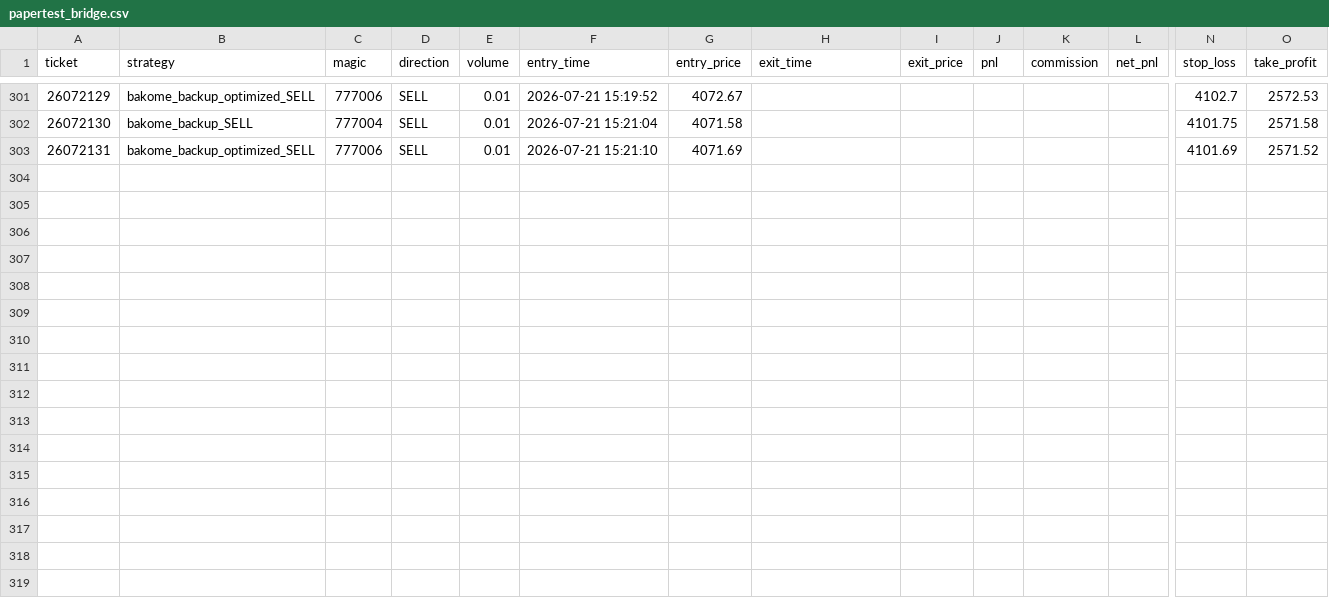
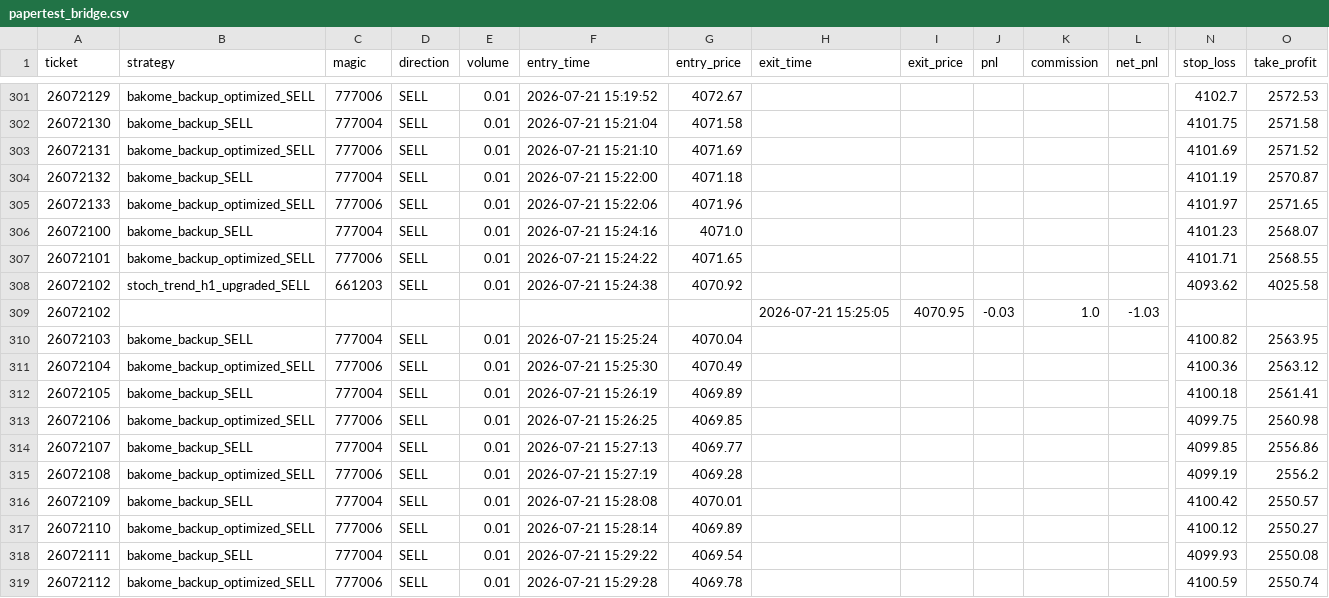
Before and after one commit to goodie1972/algoforge, a CSV file: papertest/papertest_bridge.csv, drawn as a sheet; only a part is shown, gaps mark what is left out; rows hold the shown columns only; the diff names each change by its address in the sheet, - before the commit and + after, or states it on an @@ line.

```diff
--- a/papertest/papertest_bridge.csv
+++ b/papertest/papertest_bridge.csv
+row 304: 26072132 | bakome_backup_SELL | 777004 | SELL | 0.01 | 2026-07-21 15:22:00 | 4071.18 |  |  |  |  |  | 4101.19 | 2570.87
+row 305: 26072133 | bakome_backup_optimized_SELL | 777006 | SELL | 0.01 | 2026-07-21 15:22:06 | 4071.96 |  |  |  |  |  | 4101.97 | 2571.65
+row 306: 26072100 | bakome_backup_SELL | 777004 | SELL | 0.01 | 2026-07-21 15:24:16 | 4071.0 |  |  |  |  |  | 4101.23 | 2568.07
+row 307: 26072101 | bakome_backup_optimized_SELL | 777006 | SELL | 0.01 | 2026-07-21 15:24:22 | 4071.65 |  |  |  |  |  | 4101.71 | 2568.55
+row 308: 26072102 | stoch_trend_h1_upgraded_SELL | 661203 | SELL | 0.01 | 2026-07-21 15:24:38 | 4070.92 |  |  |  |  |  | 4093.62 | 4025.58
+row 309: 26072102 |  |  |  |  |  |  | 2026-07-21 15:25:05 | 4070.95 | -0.03 | 1.0 | -1.03
+row 310: 26072103 | bakome_backup_SELL | 777004 | SELL | 0.01 | 2026-07-21 15:25:24 | 4070.04 |  |  |  |  |  | 4100.82 | 2563.95
+row 311: 26072104 | bakome_backup_optimized_SELL | 777006 | SELL | 0.01 | 2026-07-21 15:25:30 | 4070.49 |  |  |  |  |  | 4100.36 | 2563.12
+row 312: 26072105 | bakome_backup_SELL | 777004 | SELL | 0.01 | 2026-07-21 15:26:19 | 4069.89 |  |  |  |  |  | 4100.18 | 2561.41
+row 313: 26072106 | bakome_backup_optimized_SELL | 777006 | SELL | 0.01 | 2026-07-21 15:26:25 | 4069.85 |  |  |  |  |  | 4099.75 | 2560.98
+row 314: 26072107 | bakome_backup_SELL | 777004 | SELL | 0.01 | 2026-07-21 15:27:13 | 4069.77 |  |  |  |  |  | 4099.85 | 2556.86
+row 315: 26072108 | bakome_backup_optimized_SELL | 777006 | SELL | 0.01 | 2026-07-21 15:27:19 | 4069.28 |  |  |  |  |  | 4099.19 | 2556.2
+row 316: 26072109 | bakome_backup_SELL | 777004 | SELL | 0.01 | 2026-07-21 15:28:08 | 4070.01 |  |  |  |  |  | 4100.42 | 2550.57
+row 317: 26072110 | bakome_backup_optimized_SELL | 777006 | SELL | 0.01 | 2026-07-21 15:28:14 | 4069.89 |  |  |  |  |  | 4100.12 | 2550.27
+row 318: 26072111 | bakome_backup_SELL | 777004 | SELL | 0.01 | 2026-07-21 15:29:22 | 4069.54 |  |  |  |  |  | 4099.93 | 2550.08
+row 319: 26072112 | bakome_backup_optimized_SELL | 777006 | SELL | 0.01 | 2026-07-21 15:29:28 | 4069.78 |  |  |  |  |  | 4100.59 | 2550.74
```
Also changed, not shown: 1 other file.
